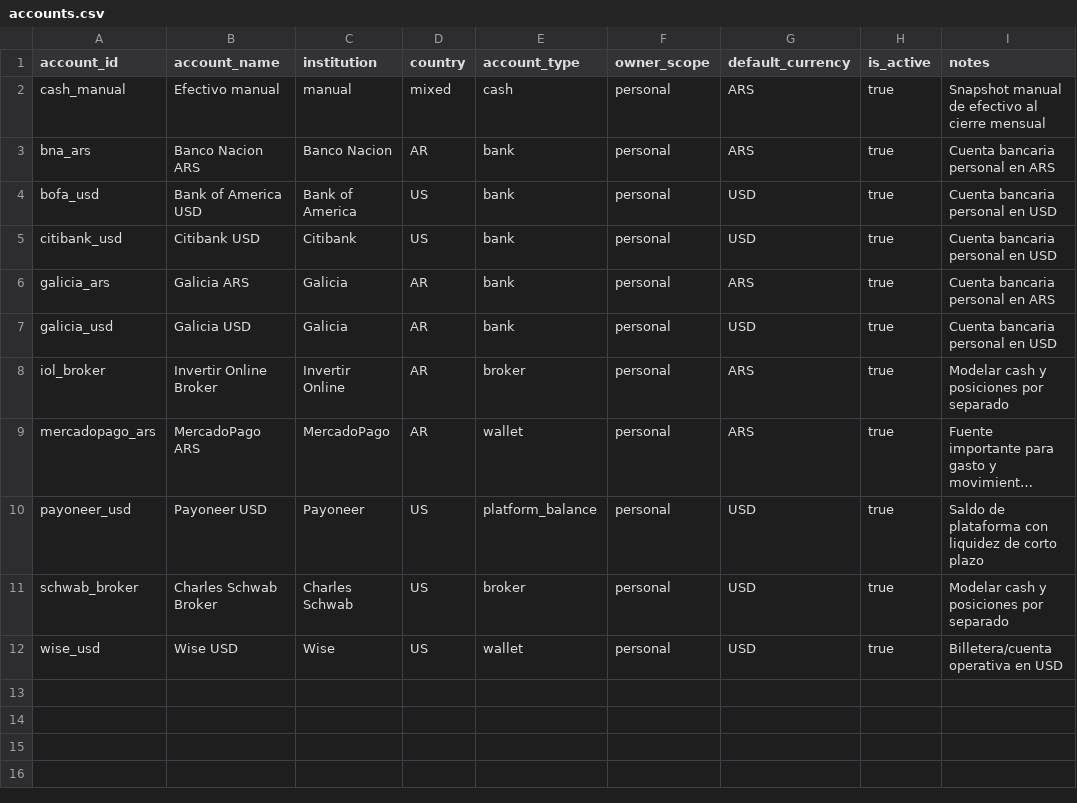
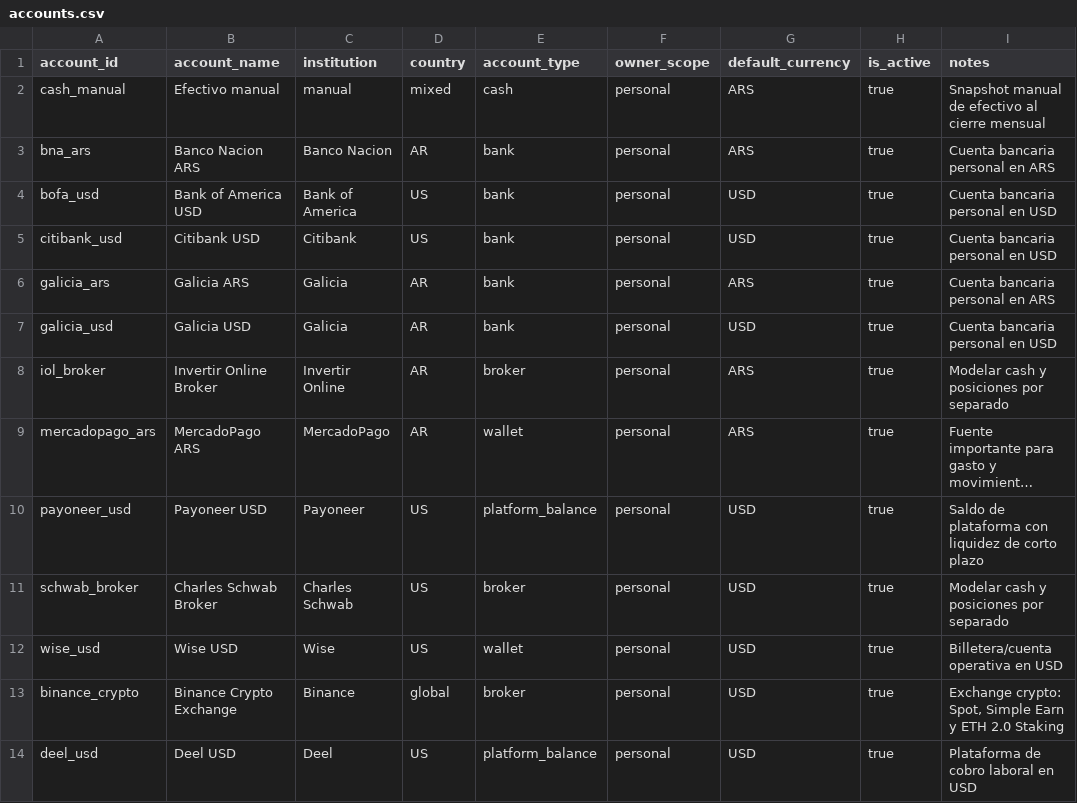
Before and after one commit to gerh1992/finances, a CSV file: data/normalized/accounts.csv, drawn as a sheet; long unchanged cells end in …; the diff names each change by its address in the sheet, - before the commit and + after, or states it on an @@ line.

Commit message:
feat: integrate Binance crypto, opening balances, 360 net worth, and strategic principles
- Add deterministic parser for Binance deposits, trades, and earn/staking rewards
- Fetch historical monthly prices and reconstruct valuation curve for Binance and consolidated portfolio
- Add manual opening balances for local/international bank accounts, wallets, and physical cash (k total net worth)
- Add 4-broker support (Consolidado, Schwab, IOL, Binance) with multi-currency PnL calculation
- Update liquidity views and net worth breakdown by tiers (immediate, short_term, invested)
- Add finances/context/principles.md detailing capital allocation, 4-bucket model, and flow substitution strategy
- Fix CSV escaping in accounts.csv and full-width layout for dashboard broker selector
- Expand test_dashboard.py audit suite with 100% verification

```diff
--- a/data/normalized/accounts.csv
+++ b/data/normalized/accounts.csv
+row 13: binance_crypto | Binance Crypto Exchange | Binance | global | broker | personal | USD | true | Exchange crypto: Spot, Simple Earn y ETH 2.0 Staking
+row 14: deel_usd | Deel USD | Deel | US | platform_balance | personal | USD | true | Plataforma de cobro laboral en USD
```
Also changed, not shown: data/normalized/account_balances.csv, data/normalized/investment_positions.csv, 21 other files.
